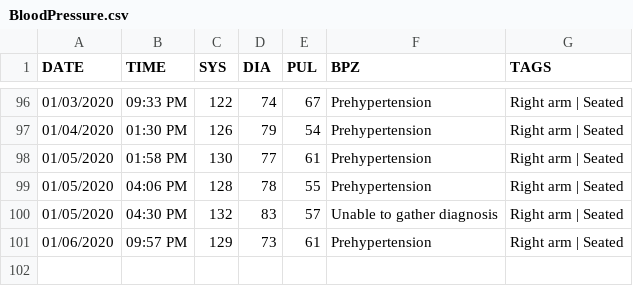
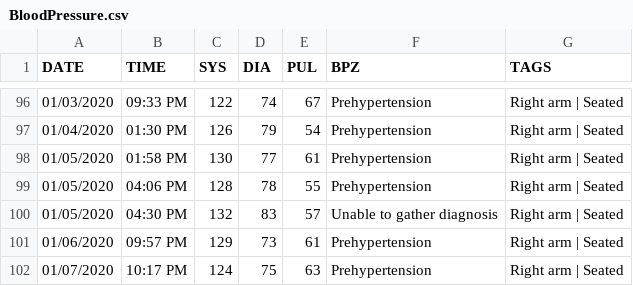
Before and after one commit to austin-engle/bloodPressureAverage, a CSV file: BloodPressure.csv, drawn as a sheet; only a part is shown, gaps mark what is left out.

Commit message:
commit after blood pressure reading: 01/07/2020 10:24 PM

```diff
--- a/BloodPressure.csv
+++ b/BloodPressure.csv
@@ -101 +101,2 @@ DATE,TIME,SYS,DIA,PUL,BPZ,TAGS
 01/06/2020,09:57 PM,129,73,61,Prehypertension,Right arm | Seated
+01/07/2020,10:17 PM,124,75,63,Prehypertension,Right arm | Seated
```
Also changed, not shown: 1 other file.
